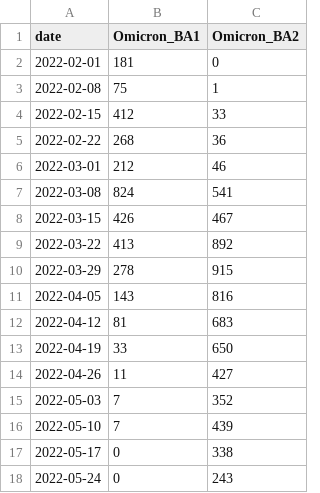
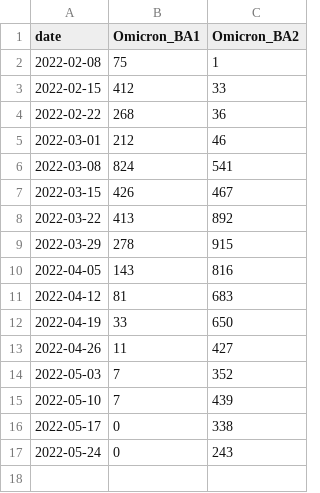
Before and after one commit to KimihitoIto/RelRe, a CSV file: sample_data/SARS-CoV-2-BA2-Tokyo-weekly/Tokyo_BA1_BA2.csv, drawn as a sheet.

```diff
--- a/sample_data/SARS-CoV-2-BA2-Tokyo-weekly/Tokyo_BA1_BA2.csv
+++ b/sample_data/SARS-CoV-2-BA2-Tokyo-weekly/Tokyo_BA1_BA2.csv
@@ -1,3 +1,2 @@
 date,Omicron_BA1,Omicron_BA2
-2022-02-01,181,0
 2022-02-08,75,1
```
Also changed, not shown: sample_data/SARS-CoV-2-BA2-Tokyo-weekly/estimates.csv, 10 other files.
